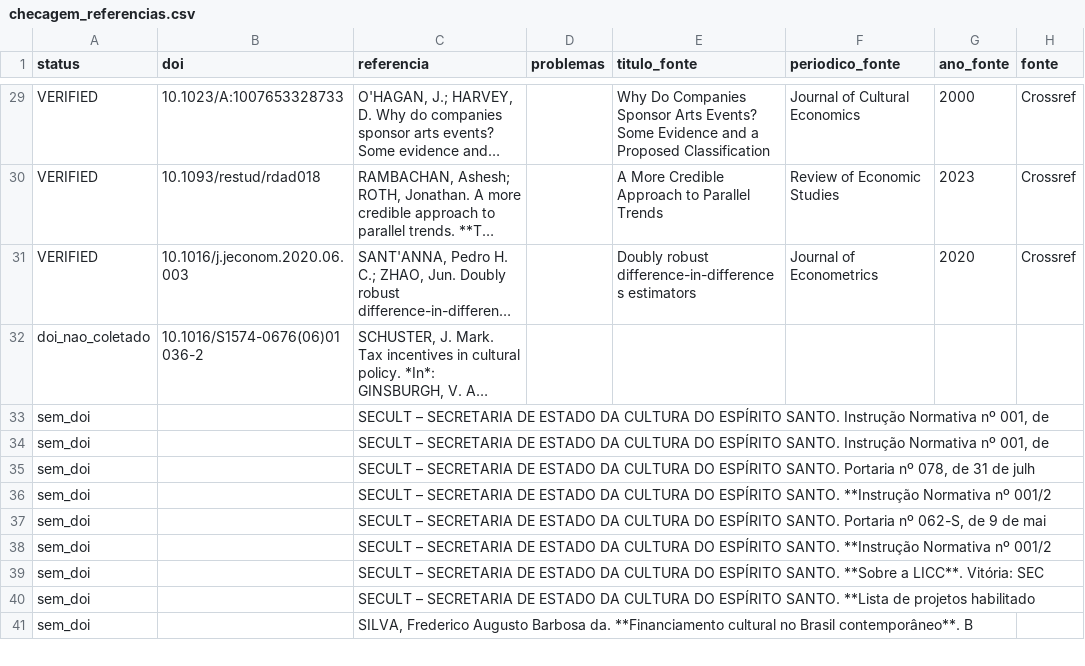
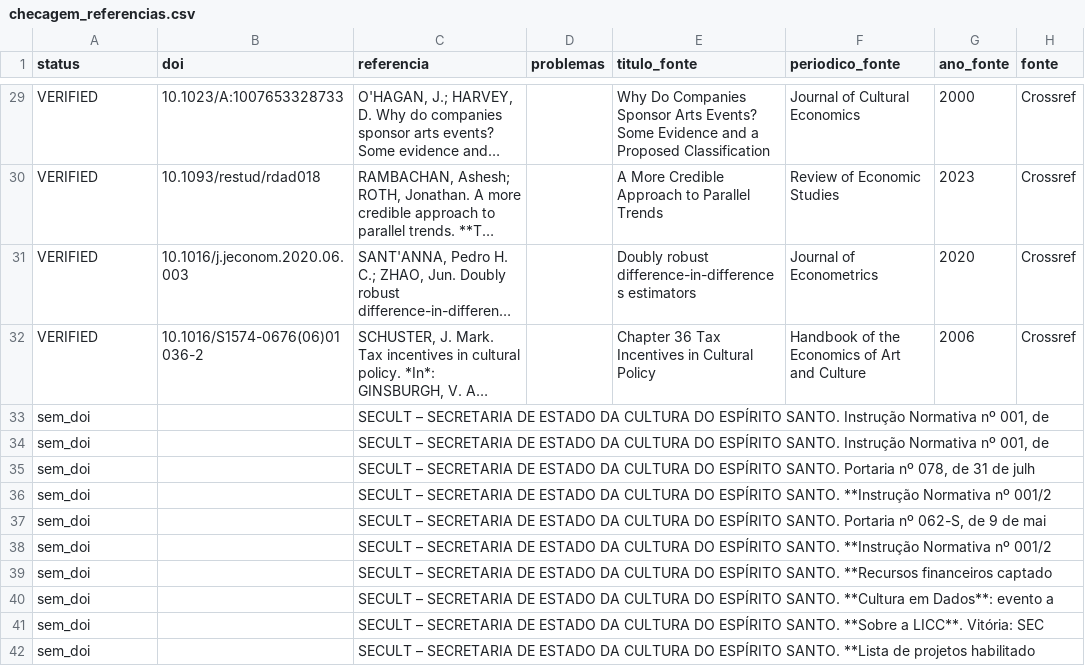
Before and after one commit to fcarva/aval-pol, a CSV file: artigo/auditoria/checagem_referencias.csv, drawn as a sheet; only a part is shown, gaps mark what is left out; the shorter side is filled out with more unchanged rows; long unchanged cells end in …; the diff names each change by its address in the sheet, - before the commit and + after, or states it on an @@ line.

```diff
--- a/artigo/auditoria/checagem_referencias.csv
+++ b/artigo/auditoria/checagem_referencias.csv
-A32 (status): doi_nao_coletado
+A32 (status): VERIFIED
-E32 (titulo_fonte): (empty)
+E32 (titulo_fonte): Chapter 36 Tax Incentives in Cultural Policy
-F32 (periodico_fonte): (empty)
+F32 (periodico_fonte): Handbook of the Economics of Art and Culture
-G32 (ano_fonte): (empty)
+G32 (ano_fonte): 2006
-H32 (fonte): (empty)
+H32 (fonte): Crossref
+row 39: sem_doi |  | SECULT – SECRETARIA DE ESTADO DA CULTURA DO ESPÍRITO SANTO. **Recursos financeiros captado
+row 40: sem_doi |  | SECULT – SECRETARIA DE ESTADO DA CULTURA DO ESPÍRITO SANTO. **Cultura em Dados**: evento a
```
Also changed, not shown: artigo/auditoria/checagem_dados.csv, 13 other files.
